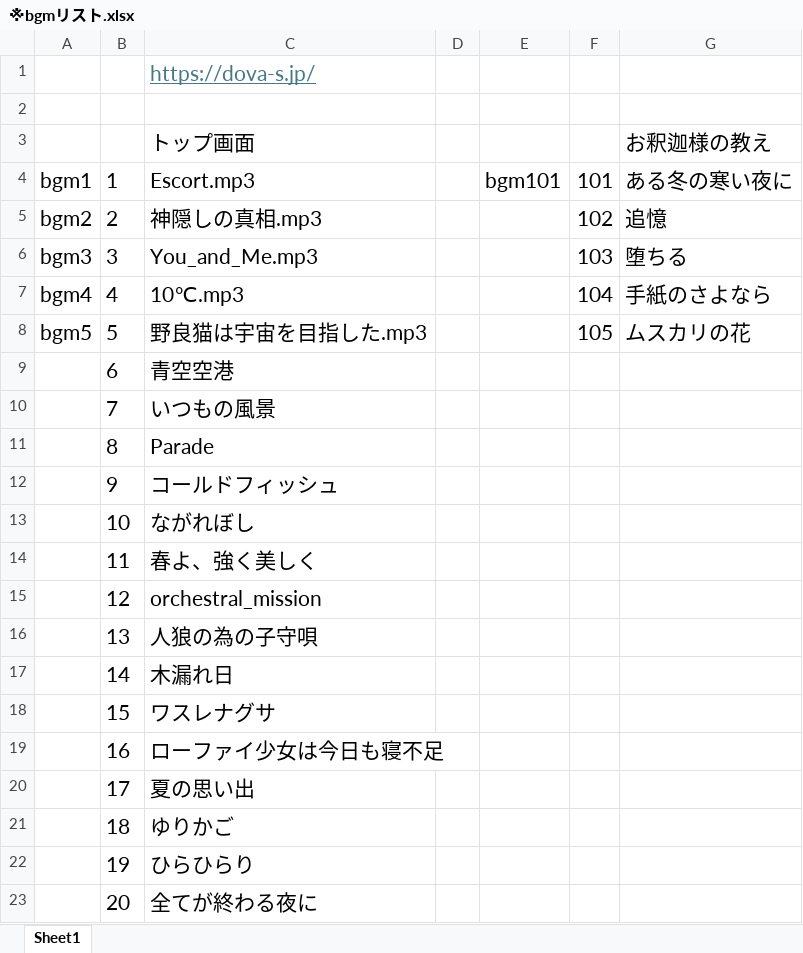
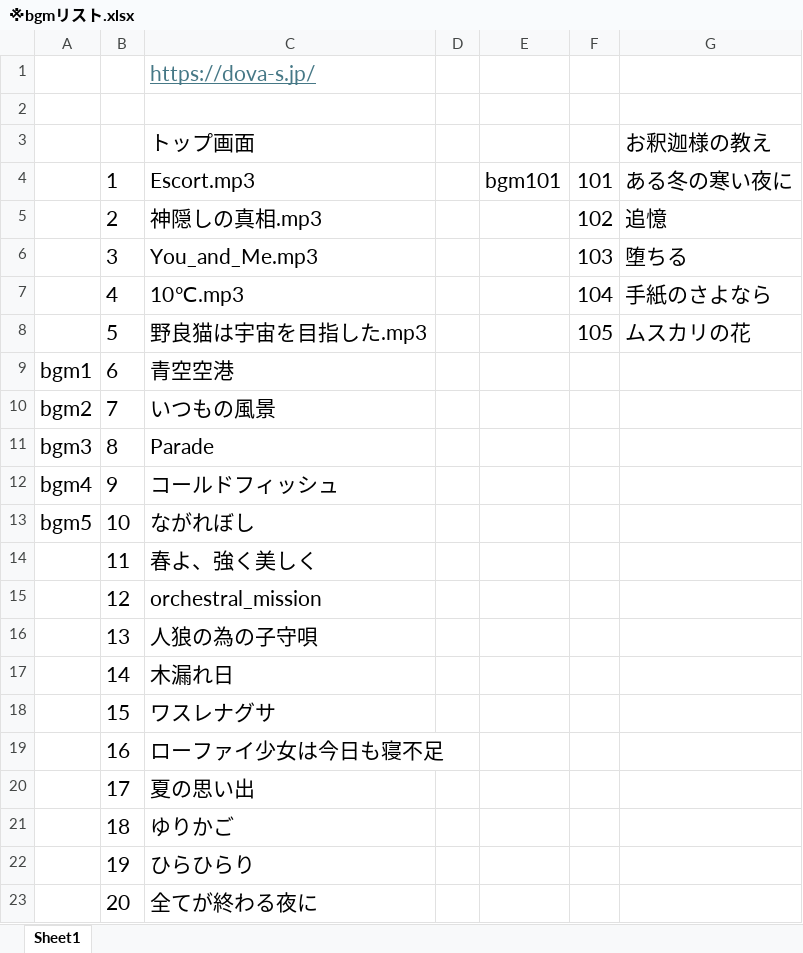
Before and after one commit to 6516mjnt-design/6516mjnt-design.github.io, an Excel workbook: audio/※bgmリスト.xlsx, sheet Sheet1, drawn as a sheet; values as stored, in another font and other column widths than the file's, no borders; the diff names each change by its address in the sheet, - before the commit and + after, or states it on an @@ line.

```diff
--- a/audio/※bgmリスト.xlsx (sheet Sheet1)
+++ b/audio/※bgmリスト.xlsx (sheet Sheet1)
-A4: bgm1
+A4: (empty)
-A5: bgm2
+A5: (empty)
-A6: bgm3
+A6: (empty)
-A7: bgm4
+A7: (empty)
-A8: bgm5
+A8: (empty)
-A9: (empty)
+A9: bgm1
-A10: (empty)
+A10: bgm2
-A11: (empty)
+A11: bgm3
-A12: (empty)
+A12: bgm4
-A13: (empty)
+A13: bgm5
```
Also changed, not shown: 5 other files.
